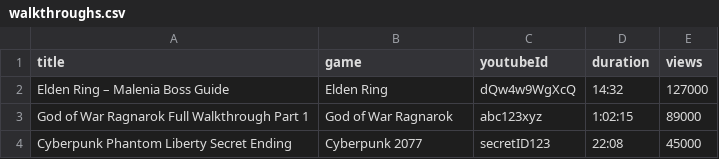
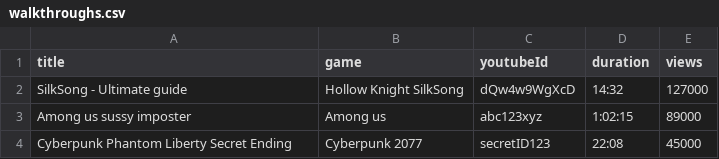
Before and after one commit to StepsToCoding/PixelZone, a CSV file: walkthroughs.csv, drawn as a sheet.

```diff
--- a/walkthroughs.csv
+++ b/walkthroughs.csv
@@ -1,4 +1,4 @@
 title,game,youtubeId,duration,views
-Elden Ring – Malenia Boss Guide,Elden Ring,dQw4w9WgXcQ,14:32,127000
-God of War Ragnarok Full Walkthrough Part 1,God of War Ragnarok,abc123xyz,1:02:15,89000
+SilkSong - Ultimate guide ,Hollow Knight SilkSong,dQw4w9WgXcD,14:32,127000
+Among us sussy imposter ,Among us,abc123xyz,1:02:15,89000
 Cyberpunk Phantom Liberty Secret Ending,Cyberpunk 2077,secretID123,22:08,45000
```
Also changed, not shown: 2 other files.
